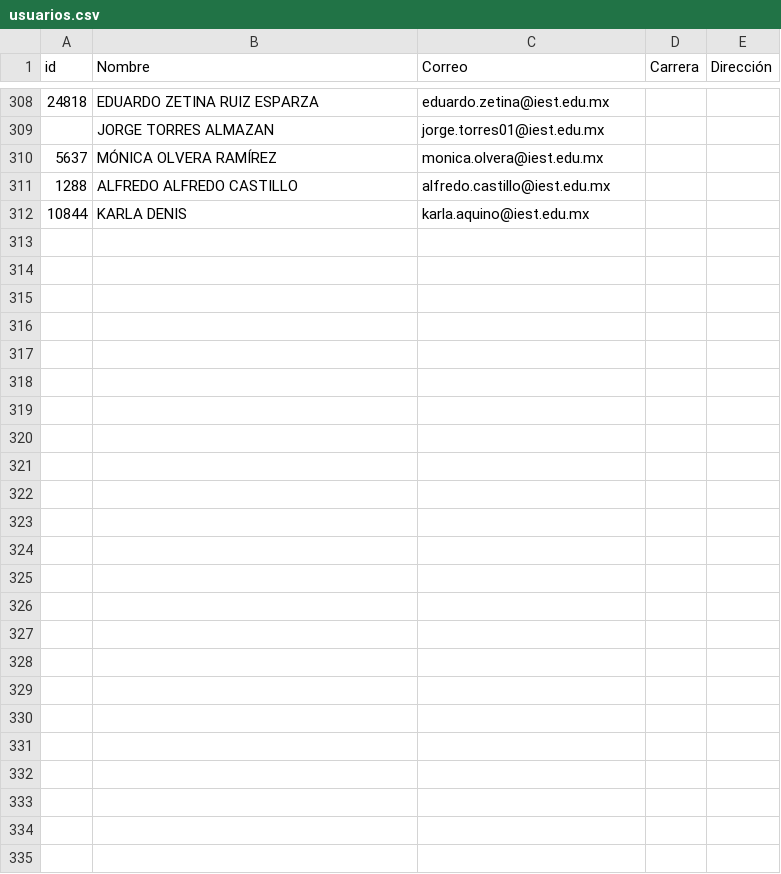
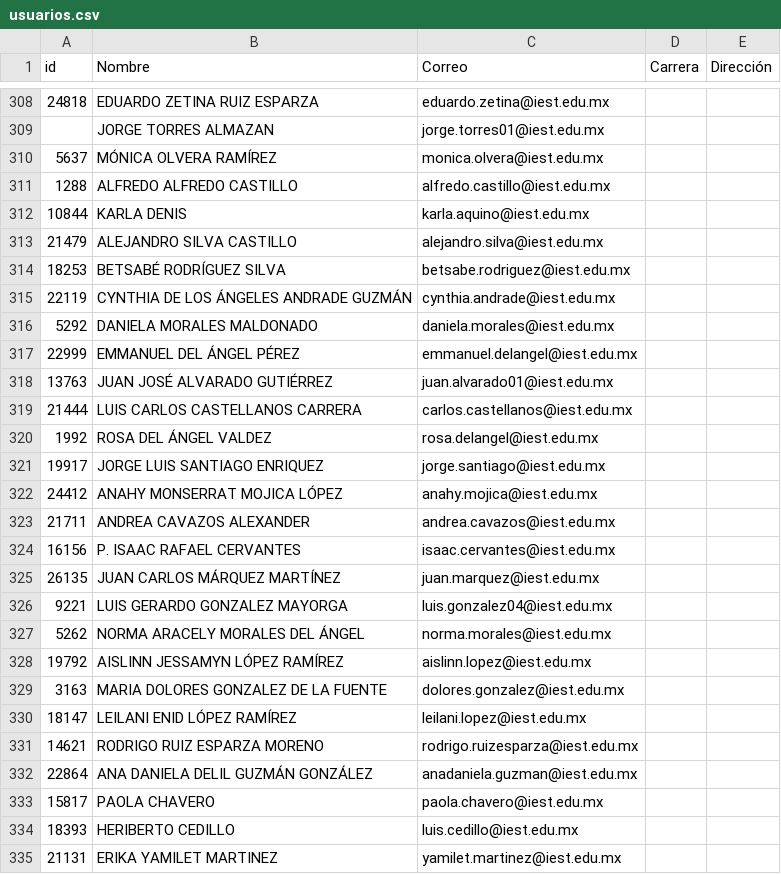
Before and after one commit to renauds25/reporte-canvas, a CSV file: data/usuarios.csv, drawn as a sheet; only a part is shown, gaps mark what is left out.

```diff
--- a/data/usuarios.csv
+++ b/data/usuarios.csv
@@ -312 +312,24 @@
 10844,KARLA DENIS,karla.aquino@iest.edu.mx,,
+21479,ALEJANDRO SILVA CASTILLO,alejandro.silva@iest.edu.mx,,
+18253,BETSABÉ RODRÍGUEZ SILVA,betsabe.rodriguez@iest.edu.mx,,
+22119,CYNTHIA DE LOS ÁNGELES ANDRADE GUZMÁN,cynthia.andrade@iest.edu.mx,,
+5292,DANIELA MORALES MALDONADO,daniela.morales@iest.edu.mx,,
+22999,EMMANUEL DEL ÁNGEL PÉREZ,emmanuel.delangel@iest.edu.mx,,
+13763,JUAN JOSÉ ALVARADO GUTIÉRREZ,juan.alvarado01@iest.edu.mx,,
+21444,LUIS CARLOS CASTELLANOS CARRERA,carlos.castellanos@iest.edu.mx,,
+1992,ROSA DEL ÁNGEL VALDEZ,rosa.delangel@iest.edu.mx,,
+19917,JORGE LUIS SANTIAGO ENRIQUEZ,jorge.santiago@iest.edu.mx,,
+24412,ANAHY MONSERRAT MOJICA LÓPEZ,anahy.mojica@iest.edu.mx,,
+21711,ANDREA CAVAZOS ALEXANDER,andrea.cavazos@iest.edu.mx,,
+16156,P. ISAAC RAFAEL CERVANTES,isaac.cervantes@iest.edu.mx,,
+26135,JUAN CARLOS MÁRQUEZ MARTÍNEZ,juan.marquez@iest.edu.mx,,
+9221,LUIS GERARDO GONZALEZ MAYORGA,luis.gonzalez04@iest.edu.mx,,
+5262,NORMA ARACELY MORALES DEL ÁNGEL,norma.morales@iest.edu.mx,,
+19792,AISLINN JESSAMYN LÓPEZ RAMÍREZ,aislinn.lopez@iest.edu.mx,,
+3163,MARIA DOLORES GONZALEZ DE LA FUENTE,dolores.gonzalez@iest.edu.mx,,
+18147,LEILANI ENID LÓPEZ RAMÍREZ,leilani.lopez@iest.edu.mx,,
+14621,RODRIGO RUIZ ESPARZA MORENO,rodrigo.ruizesparza@iest.edu.mx,,
+22864,ANA DANIELA DELIL GUZMÁN GONZÁLEZ,anadaniela.guzman@iest.edu.mx,,
+15817,PAOLA CHAVERO,paola.chavero@iest.edu.mx,,
+18393,HERIBERTO CEDILLO,luis.cedillo@iest.edu.mx,,
+21131,ERIKA YAMILET MARTINEZ,yamilet.martinez@iest.edu.mx,,
```
Also changed, not shown: 4 other files.
